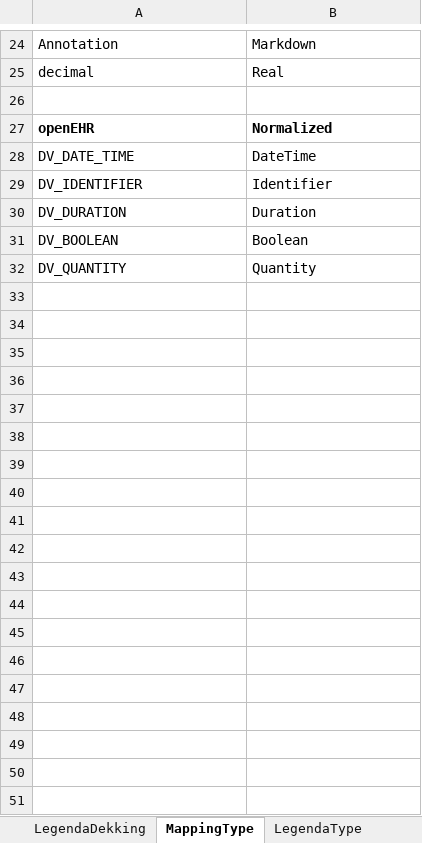
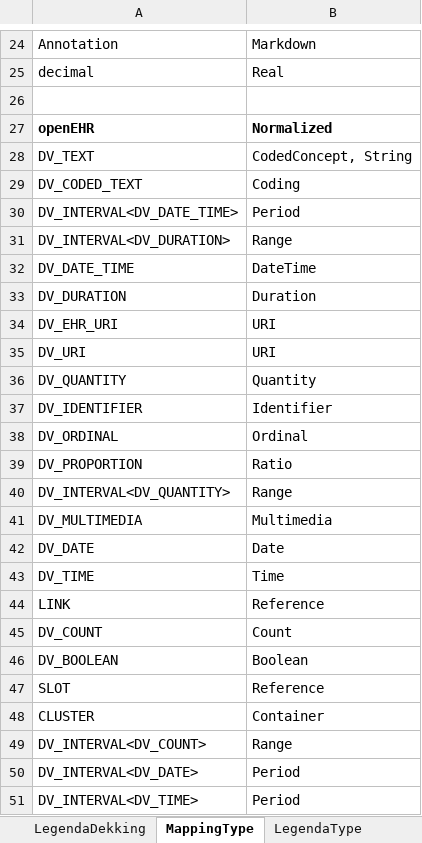
Before and after one commit to Nictiz/snippets, an Excel workbook: BaseResourceToSpreadsheet/template.xlsx, sheet MappingType, drawn as a sheet; only a part is shown, gaps mark what is left out; values as stored, in another font and other column widths than the file's, no borders; the diff names each change by its address in the sheet, - before the commit and + after, or states it on an @@ line.

```diff
--- a/BaseResourceToSpreadsheet/template.xlsx (sheet MappingType)
+++ b/BaseResourceToSpreadsheet/template.xlsx (sheet MappingType)
+row 28: DV_TEXT | CodedConcept, String
+row 29: DV_CODED_TEXT | Coding
+row 30: DV_INTERVAL<DV_DATE_TIME> | Period
+row 31: DV_INTERVAL<DV_DURATION> | Range
@@ row 30 moved to row 33: DV_DURATION @@
+row 34: DV_EHR_URI | URI
+row 35: DV_URI | URI
@@ row 32 moved to row 36: DV_QUANTITY @@
+row 38: DV_ORDINAL | Ordinal
+row 39: DV_PROPORTION | Ratio
+row 40: DV_INTERVAL<DV_QUANTITY> | Range
+row 41: DV_MULTIMEDIA | Multimedia
+row 42: DV_DATE | Date
+row 43: DV_TIME | Time
+row 44: LINK | Reference
+row 45: DV_COUNT | Count
+row 47: SLOT | Reference
+row 48: CLUSTER | Container
+row 49: DV_INTERVAL<DV_COUNT> | Range
+row 50: DV_INTERVAL<DV_DATE> | Period
+row 51: DV_INTERVAL<DV_TIME> | Period
```
Also changed, not shown: sheet LegendaObligations, 5 other files.
